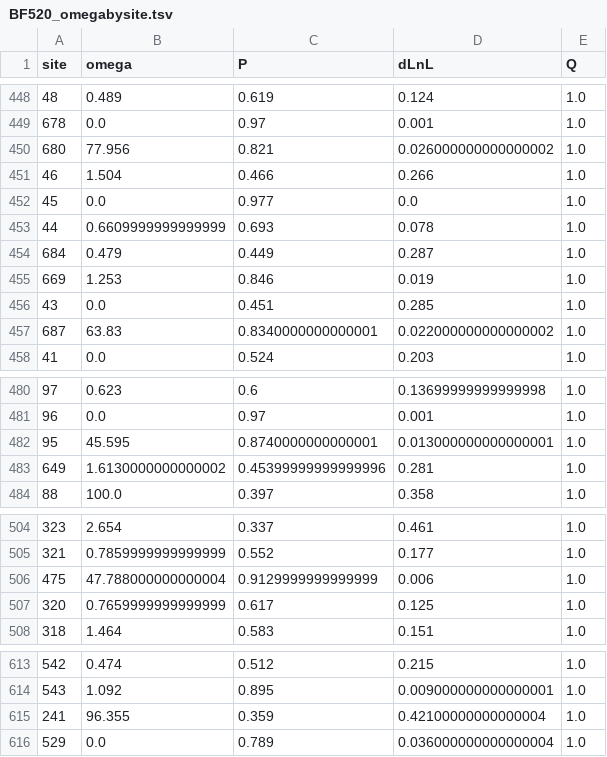
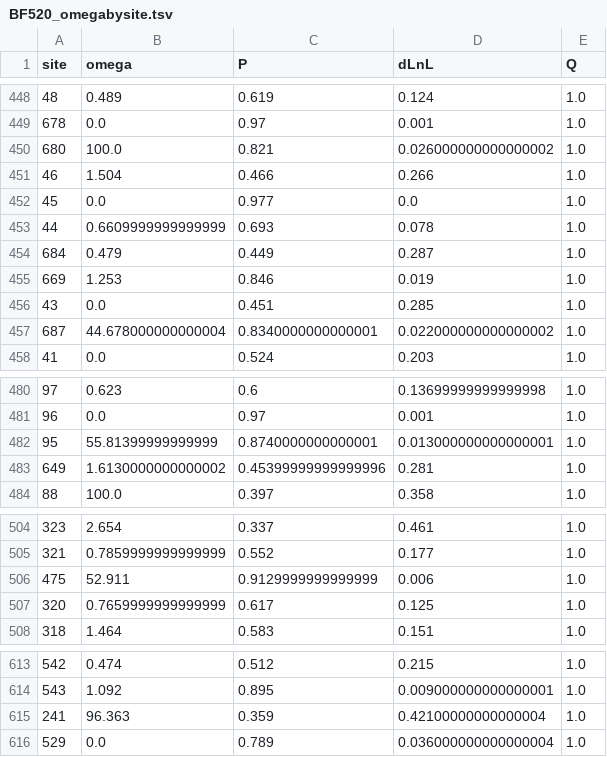
Before and after one commit to jbloomlab/EnvMutationalShiftsPaper, a TSV file: paper/figures/BF520_omegabysite.tsv, drawn as a sheet; only a part is shown, gaps mark what is left out; the diff covers the shown part only.

```diff
--- a/paper/figures/BF520_omegabysite.tsv
+++ b/paper/figures/BF520_omegabysite.tsv
@@ -449,3 +449,3 @@ site	omega	P	dLnL	Q
 678	0.0	0.97	0.001	1.0
-680	77.956	0.821	0.026000000000000002	1.0
+680	100.0	0.821	0.026000000000000002	1.0
 46	1.504	0.466	0.266	1.0
@@ -456,3 +456,3 @@ site	omega	P	dLnL	Q
 43	0.0	0.451	0.285	1.0
-687	63.83	0.8340000000000001	0.022000000000000002	1.0
+687	44.678000000000004	0.8340000000000001	0.022000000000000002	1.0
 41	0.0	0.524	0.203	1.0
@@ -481,3 +481,3 @@ site	omega	P	dLnL	Q
 96	0.0	0.97	0.001	1.0
-95	45.595	0.8740000000000001	0.013000000000000001	1.0
+95	55.81399999999999	0.8740000000000001	0.013000000000000001	1.0
 649	1.6130000000000002	0.45399999999999996	0.281	1.0
@@ -505,3 +505,3 @@ site	omega	P	dLnL	Q
 321	0.7859999999999999	0.552	0.177	1.0
-475	47.788000000000004	0.9129999999999999	0.006	1.0
+475	52.911	0.9129999999999999	0.006	1.0
 320	0.7659999999999999	0.617	0.125	1.0
@@ -614,3 +614,3 @@ site	omega	P	dLnL	Q
 543	1.092	0.895	0.009000000000000001	1.0
-241	96.355	0.359	0.42100000000000004	1.0
+241	96.363	0.359	0.42100000000000004	1.0
 529	0.0	0.789	0.036000000000000004	1.0
```
Also changed, not shown: 1 added row, 1 removed row and 9 edited cells elsewhere in this file, paper/figures/BG505_omegabysite.tsv, paper/figures/merged_omegabysite.csv, 28 other files.
